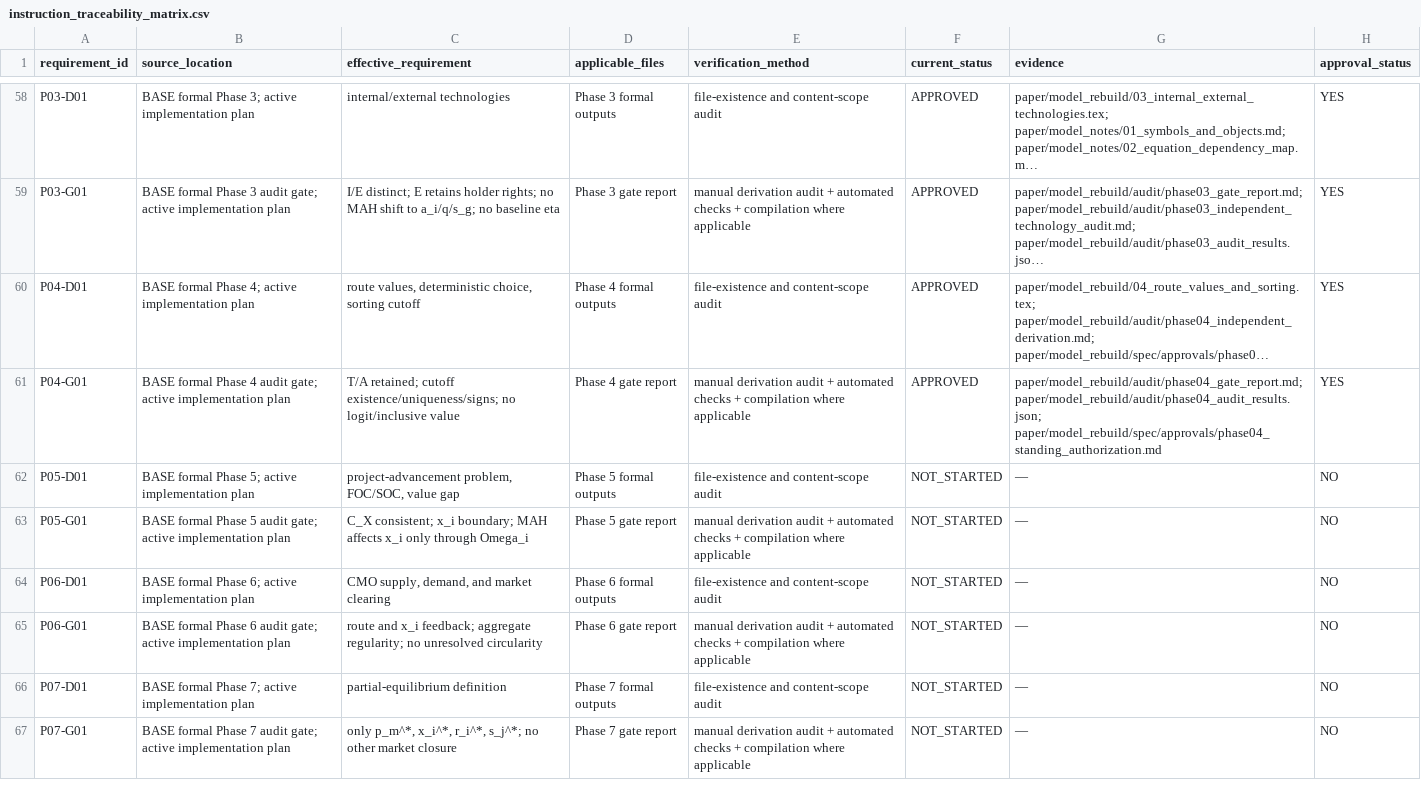
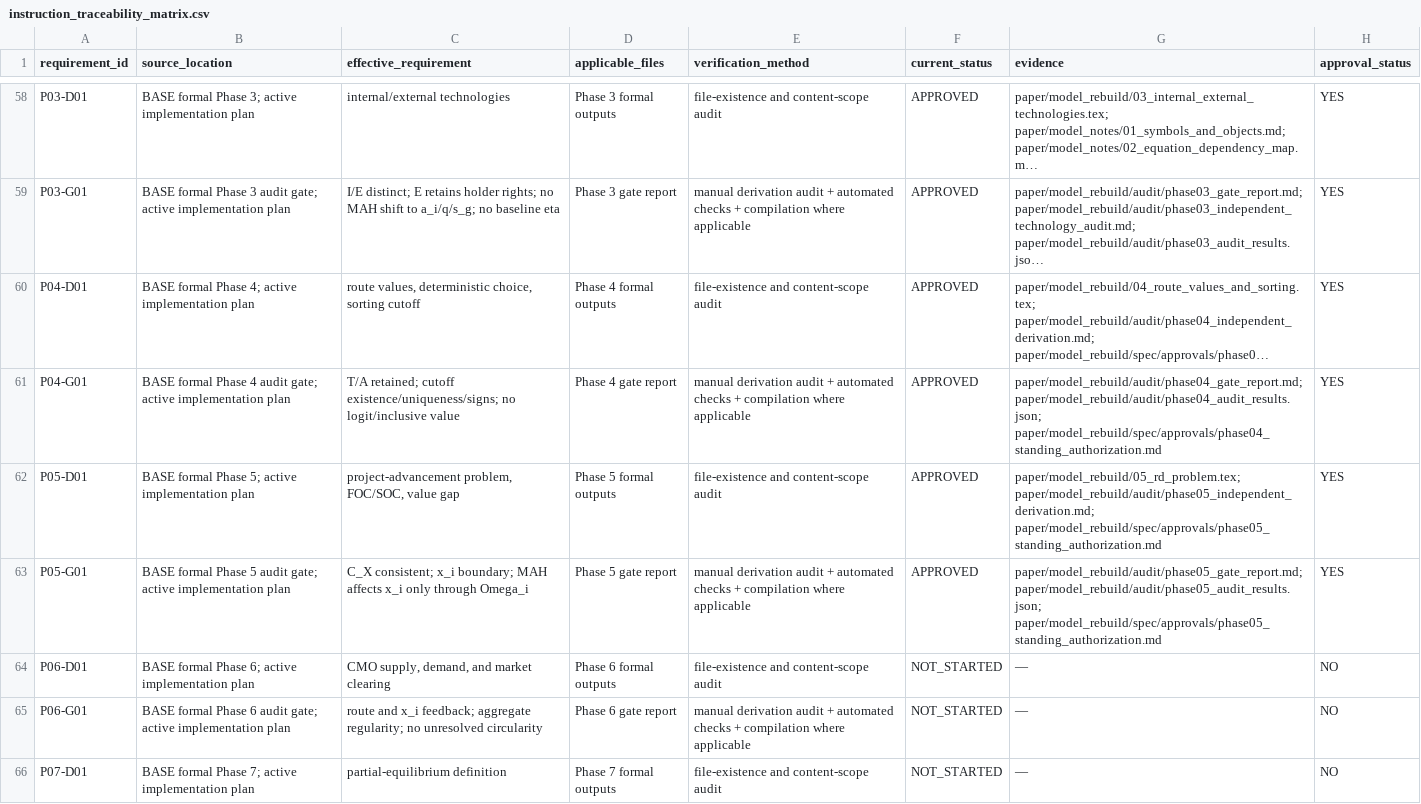
Before and after one commit to wenxiaohaohaohao/NSE_IO_pha, a CSV file: paper/model_rebuild/spec/instruction_traceability_matrix.csv, drawn as a sheet; only a part is shown, gaps mark what is left out; the shorter side is filled out with more unchanged rows; long unchanged cells end in …; the diff names each change by its address in the sheet, - before the commit and + after, or states it on an @@ line.

Commit message:
model: complete MAH rebuild phase 5

```diff
--- a/paper/model_rebuild/spec/instruction_traceability_matrix.csv
+++ b/paper/model_rebuild/spec/instruction_traceability_matrix.csv
-F62:F63 (current_status): NOT_STARTED
+F62:F63 (current_status): APPROVED
-G62 (evidence): —
+G62 (evidence): paper/model_rebuild/05_rd_problem.tex; paper/model_rebuild/audit/phase05_independent_derivation.md; paper/model_rebuild/spec/approvals/phase05_standing_authorization.md
-H62:H63 (approval_status): NO
+H62:H63 (approval_status): YES
-G63 (evidence): —
+G63 (evidence): paper/model_rebuild/audit/phase05_gate_report.md; paper/model_rebuild/audit/phase05_audit_results.json; paper/model_rebuild/spec/approvals/phase05_standing_authorization.md
```
Also changed, not shown: 18 other files.
